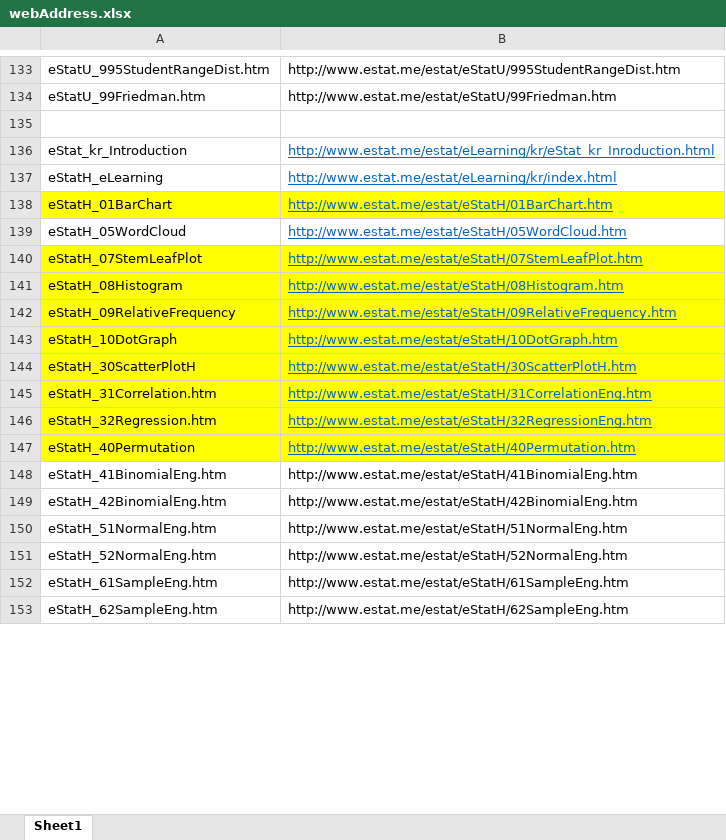
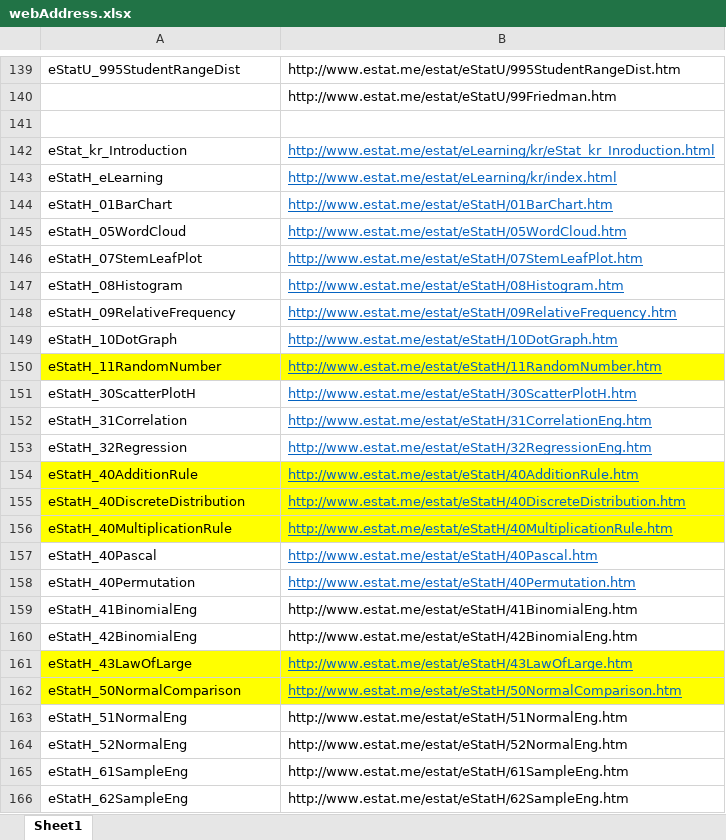
Before and after one commit to nnamanx/eStat-whole, an Excel workbook: eLearning/en/QR/webAddress.xlsx, sheet Sheet1, drawn as a sheet; only a part is shown, gaps mark what is left out; values as stored, in another font and other column widths than the file's, no borders; addresses are those after the commit; the diff covers the shown part only; the diff names each change by its address in the sheet, - before the commit and + after, or states it on an @@ line.

```diff
--- a/eLearning/en/QR/webAddress.xlsx (sheet Sheet1)
+++ b/eLearning/en/QR/webAddress.xlsx (sheet Sheet1)
-A139: eStatU_995StudentRangeDist.htm
+A139: eStatU_995StudentRangeDist
-A140: eStatU_99Friedman.htm
+A140: (empty)
-A144:B144 fill: #FFFF00
+A144:B144 fill: none
-A146:B149 fill: #FFFF00
+A146:B149 fill: none
+row 150: eStatH_11RandomNumber | http://www.estat.me/estat/eStatH/11RandomNumber.htm
-A151:B153 fill: #FFFF00
+A151:B153 fill: none
-A152: eStatH_31Correlation.htm
+A152: eStatH_31Correlation
-A153: eStatH_32Regression.htm
+A153: eStatH_32Regression
+row 154: eStatH_40AdditionRule | http://www.estat.me/estat/eStatH/40AdditionRule.htm
+row 155: eStatH_40DiscreteDistribution | http://www.estat.me/estat/eStatH/40DiscreteDistribution.htm
+row 156: eStatH_40MultiplicationRule | http://www.estat.me/estat/eStatH/40MultiplicationRule.htm
+row 157: eStatH_40Pascal | http://www.estat.me/estat/eStatH/40Pascal.htm
-A158:B158 fill: #FFFF00
+A158:B158 fill: none
-A159: eStatH_41BinomialEng.htm
+A159: eStatH_41BinomialEng
-A160: eStatH_42BinomialEng.htm
+A160: eStatH_42BinomialEng
+row 161: eStatH_43LawOfLarge | http://www.estat.me/estat/eStatH/43LawOfLarge.htm
+row 162: eStatH_50NormalComparison | http://www.estat.me/estat/eStatH/50NormalComparison.htm
-A163: eStatH_51NormalEng.htm
+A163: eStatH_51NormalEng
-A164: eStatH_52NormalEng.htm
+A164: eStatH_52NormalEng
-A165: eStatH_61SampleEng.htm
+A165: eStatH_61SampleEng
-A166: eStatH_62SampleEng.htm
+A166: eStatH_62SampleEng
```
Also changed, not shown: 6 added rows, 47 edited cells and cell formats elsewhere in this sheet, 17 other files.
